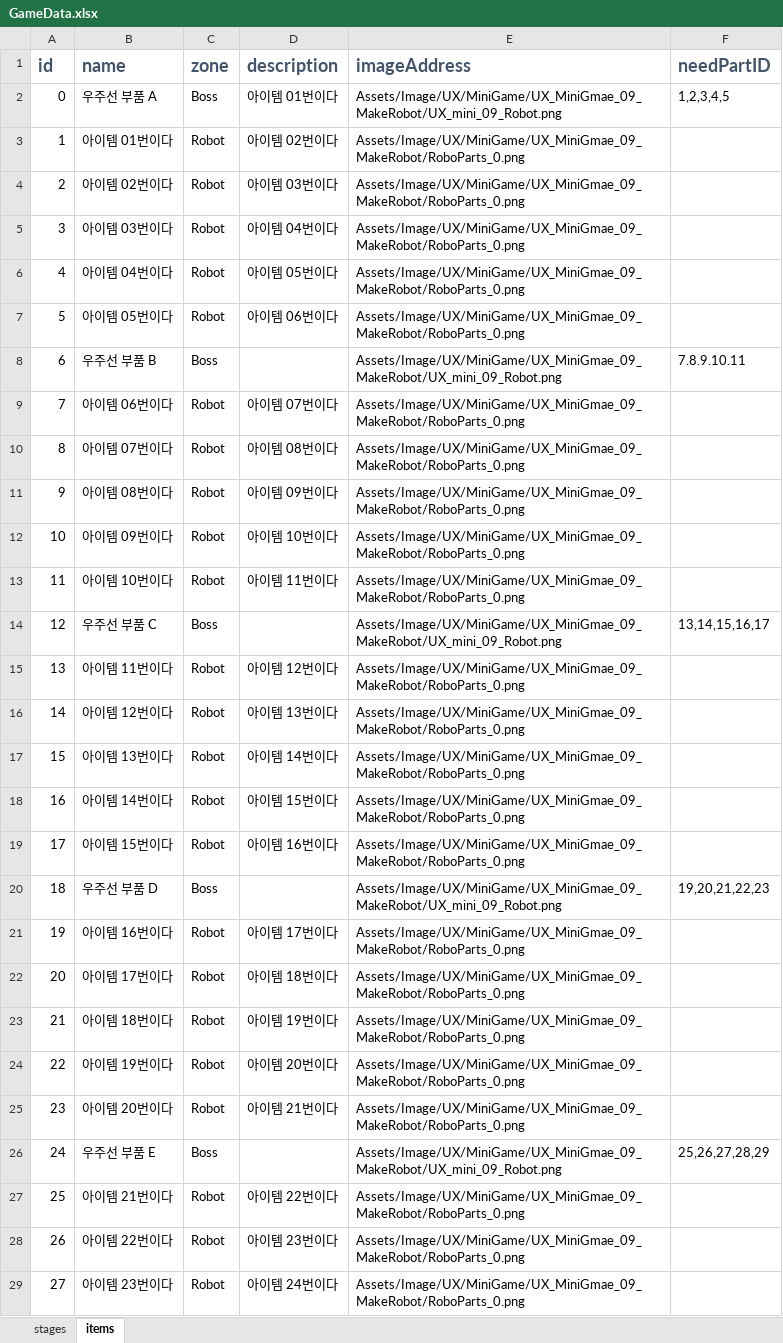
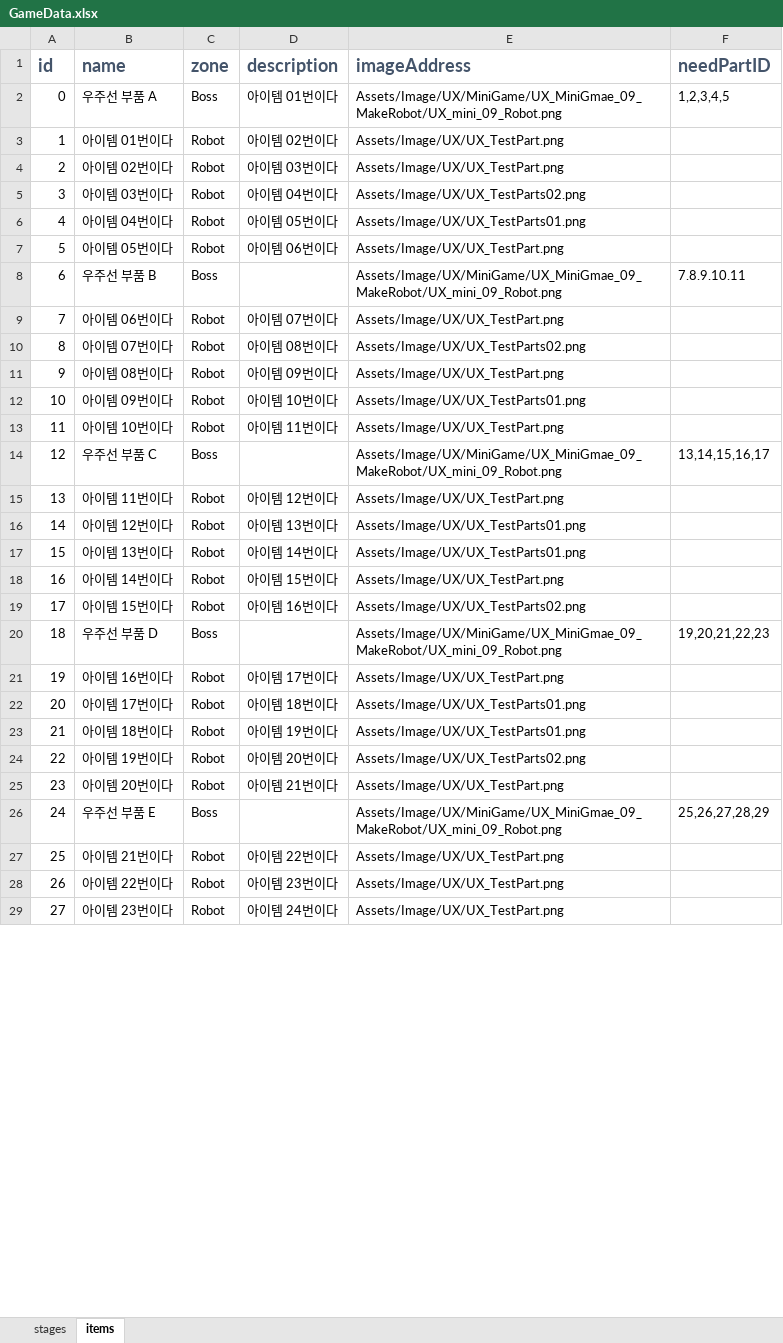
Before and after one commit to lokyseo/AR_Project2024, an Excel workbook: Assets/Excels/GameData.xlsx, sheet items, drawn as a sheet; only a part is shown; values as stored, in another font and other column widths than the file's, no borders; the diff covers the shown part only; the diff names each change by its address in the sheet, - before the commit and + after, or states it on an @@ line.

```diff
--- a/Assets/Excels/GameData.xlsx (sheet items)
+++ b/Assets/Excels/GameData.xlsx (sheet items)
-E3:E4 (imageAddress): Assets/Image/UX/MiniGame/UX_MiniGmae_09_MakeRobot/RoboParts_0.png
+E3:E4 (imageAddress): Assets/Image/UX/UX_TestPart.png
-E5 (imageAddress): Assets/Image/UX/MiniGame/UX_MiniGmae_09_MakeRobot/RoboParts_0.png
+E5 (imageAddress): Assets/Image/UX/UX_TestParts02.png
-E6 (imageAddress): Assets/Image/UX/MiniGame/UX_MiniGmae_09_MakeRobot/RoboParts_0.png
+E6 (imageAddress): Assets/Image/UX/UX_TestParts01.png
-E7 (imageAddress): Assets/Image/UX/MiniGame/UX_MiniGmae_09_MakeRobot/RoboParts_0.png
+E7 (imageAddress): Assets/Image/UX/UX_TestPart.png
-E9 (imageAddress): Assets/Image/UX/MiniGame/UX_MiniGmae_09_MakeRobot/RoboParts_0.png
+E9 (imageAddress): Assets/Image/UX/UX_TestPart.png
-E10 (imageAddress): Assets/Image/UX/MiniGame/UX_MiniGmae_09_MakeRobot/RoboParts_0.png
+E10 (imageAddress): Assets/Image/UX/UX_TestParts02.png
-E11 (imageAddress): Assets/Image/UX/MiniGame/UX_MiniGmae_09_MakeRobot/RoboParts_0.png
+E11 (imageAddress): Assets/Image/UX/UX_TestPart.png
-E12 (imageAddress): Assets/Image/UX/MiniGame/UX_MiniGmae_09_MakeRobot/RoboParts_0.png
+E12 (imageAddress): Assets/Image/UX/UX_TestParts01.png
-E13 (imageAddress): Assets/Image/UX/MiniGame/UX_MiniGmae_09_MakeRobot/RoboParts_0.png
+E13 (imageAddress): Assets/Image/UX/UX_TestPart.png
-E15 (imageAddress): Assets/Image/UX/MiniGame/UX_MiniGmae_09_MakeRobot/RoboParts_0.png
+E15 (imageAddress): Assets/Image/UX/UX_TestPart.png
-E16:E17 (imageAddress): Assets/Image/UX/MiniGame/UX_MiniGmae_09_MakeRobot/RoboParts_0.png
+E16:E17 (imageAddress): Assets/Image/UX/UX_TestParts01.png
-E18 (imageAddress): Assets/Image/UX/MiniGame/UX_MiniGmae_09_MakeRobot/RoboParts_0.png
+E18 (imageAddress): Assets/Image/UX/UX_TestPart.png
-E19 (imageAddress): Assets/Image/UX/MiniGame/UX_MiniGmae_09_MakeRobot/RoboParts_0.png
+E19 (imageAddress): Assets/Image/UX/UX_TestParts02.png
-E21 (imageAddress): Assets/Image/UX/MiniGame/UX_MiniGmae_09_MakeRobot/RoboParts_0.png
+E21 (imageAddress): Assets/Image/UX/UX_TestPart.png
-E22:E23 (imageAddress): Assets/Image/UX/MiniGame/UX_MiniGmae_09_MakeRobot/RoboParts_0.png
+E22:E23 (imageAddress): Assets/Image/UX/UX_TestParts01.png
-E24 (imageAddress): Assets/Image/UX/MiniGame/UX_MiniGmae_09_MakeRobot/RoboParts_0.png
+E24 (imageAddress): Assets/Image/UX/UX_TestParts02.png
-E25 (imageAddress): Assets/Image/UX/MiniGame/UX_MiniGmae_09_MakeRobot/RoboParts_0.png
+E25 (imageAddress): Assets/Image/UX/UX_TestPart.png
-E27:E29 (imageAddress): Assets/Image/UX/MiniGame/UX_MiniGmae_09_MakeRobot/RoboParts_0.png
+E27:E29 (imageAddress): Assets/Image/UX/UX_TestPart.png
```
Also changed, not shown: 12 edited cells elsewhere in this sheet, 9 other files.
